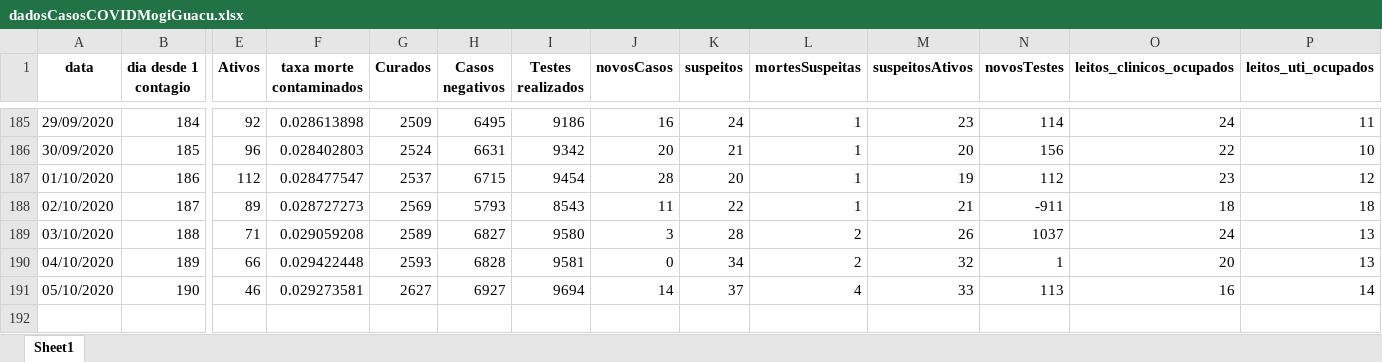
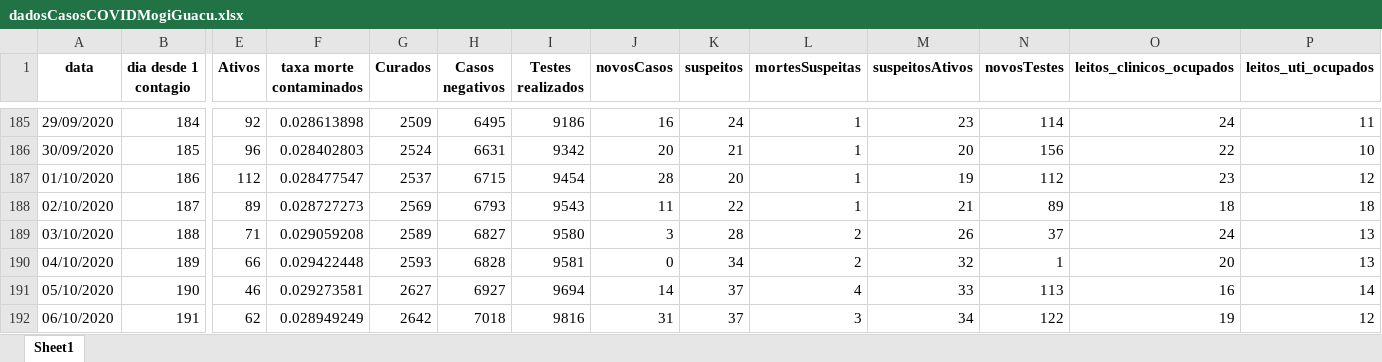
Before and after one commit to Zamariolo/MogiOpenData, an Excel workbook: Dados/dadosCasosCOVIDMogiGuacu.xlsx, sheet Sheet1, drawn as a sheet; only a part is shown, gaps mark what is left out; values as stored, in another font and other column widths than the file's, no borders; rows hold the shown columns only; the diff names each change by its address in the sheet, - before the commit and + after, or states it on an @@ line.

```diff
--- a/Dados/dadosCasosCOVIDMogiGuacu.xlsx (sheet Sheet1)
+++ b/Dados/dadosCasosCOVIDMogiGuacu.xlsx (sheet Sheet1)
-H188 (Casos negativos): 5793
+H188 (Casos negativos): 6793
-I188 (Testes realizados): 8543
+I188 (Testes realizados): 9543
-N188 (novosTestes): -911
+N188 (novosTestes): 89
-N189 (novosTestes): 1037
+N189 (novosTestes): 37
+row 192: 06/10/2020 | 191 | 62 | 0.028949249 | 2642 | 7018 | 9816 | 31 | 37 | 3 | 34 | 122 | 19 | 12
```
Also changed, not shown: Dados/dadosIsolamento.xlsx, 8 other files.
